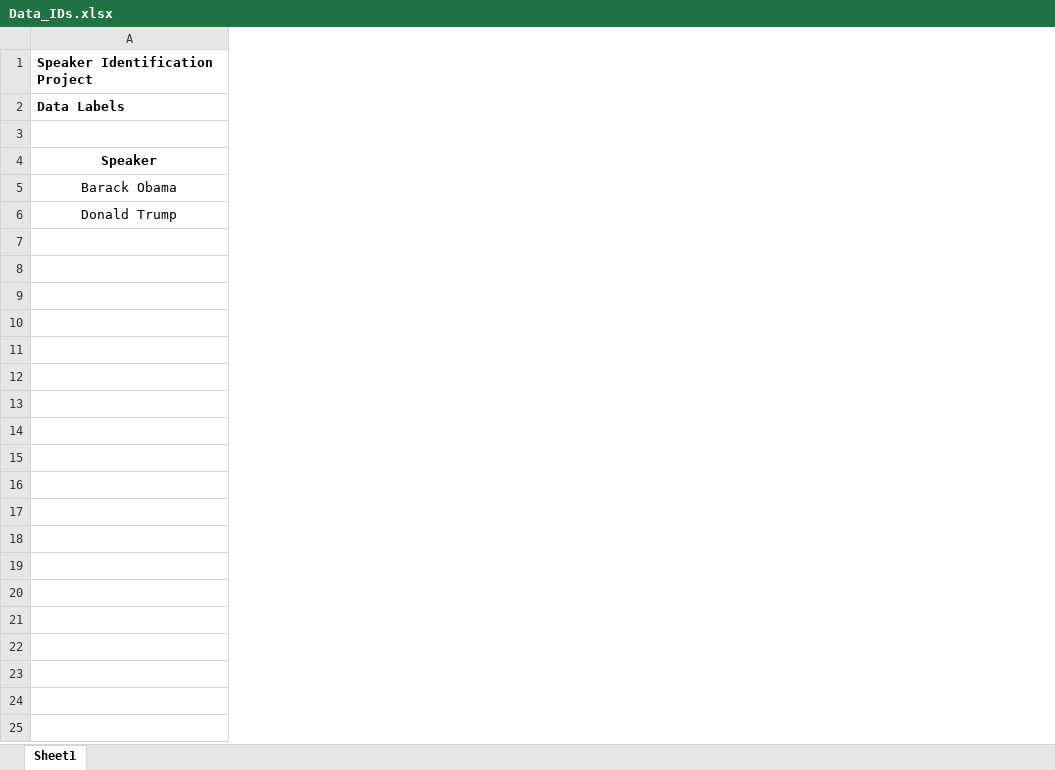
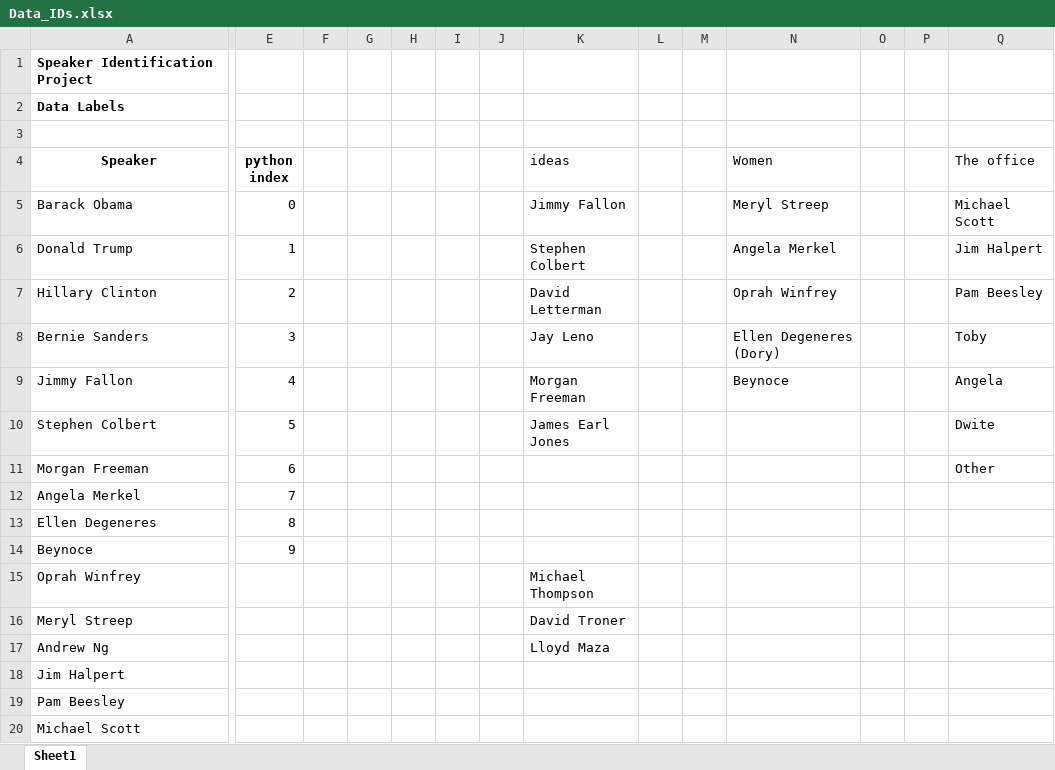
Before and after one commit to Hilbert521/CS230-FinalProject, an Excel workbook: Data/Data_IDs.xlsx, sheet Sheet1, drawn as a sheet; only a part is shown, gaps mark what is left out; values as stored, in another font and other column widths than the file's, no borders; rows hold the shown columns only; the diff covers the shown part only; the diff names each change by its address in the sheet, - before the commit and + after, or states it on an @@ line.

Commit message:
Adding data

```diff
--- a/Data/Data_IDs.xlsx (sheet Sheet1)
+++ b/Data/Data_IDs.xlsx (sheet Sheet1)
+column E (python index), rows 5-6: 0 | 1
+column F, empty
+column G, empty
+column H, empty
+column I, empty
+column J, empty
+column K (ideas), rows 5-6: Jimmy Fallon | Stephen Colbert
+column L, empty
+column M, empty
+column N (Women), rows 5-6: Meryl Streep | Angela Merkel
+column O, empty
+column P, empty
+column Q (The office), rows 5-6: Michael Scott | Jim Halpert
-A5:A6 alignment: center
+A5:A6 alignment: left
+row 7: Hillary Clinton | 2 |  |  |  |  |  | David Letterman |  |  | Oprah Winfrey |  |  | Pam Beesley
+row 8: Bernie Sanders | 3 |  |  |  |  |  | Jay Leno |  |  | Ellen Degeneres (Dory) |  |  | Toby
+row 9: Jimmy Fallon | 4 |  |  |  |  |  | Morgan Freeman |  |  | Beynoce |  |  | Angela
+row 10: Stephen Colbert | 5 |  |  |  |  |  | James Earl Jones |  |  |  |  |  | Dwite
+row 11: Morgan Freeman | 6 |  |  |  |  |  |  |  |  |  |  |  | Other
+row 12: Angela Merkel | 7
+row 13: Ellen Degeneres | 8
+row 14: Beynoce | 9
+row 15: Oprah Winfrey |  |  |  |  |  |  | Michael Thompson
+row 16: Meryl Streep |  |  |  |  |  |  | David Troner
+row 17: Andrew Ng |  |  |  |  |  |  | Lloyd Maza
+row 18: Jim Halpert
+row 19: Pam Beesley
+row 20: Michael Scott
```
Also changed, not shown: 69 added rows elsewhere in this sheet, formulas that keep their value, 45 other files.
